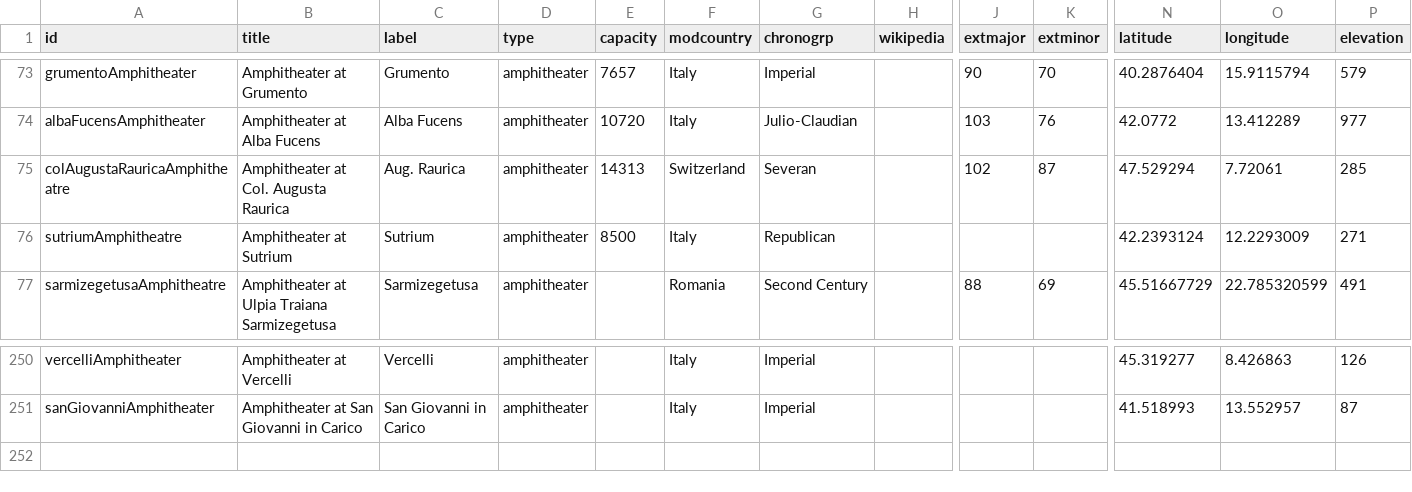
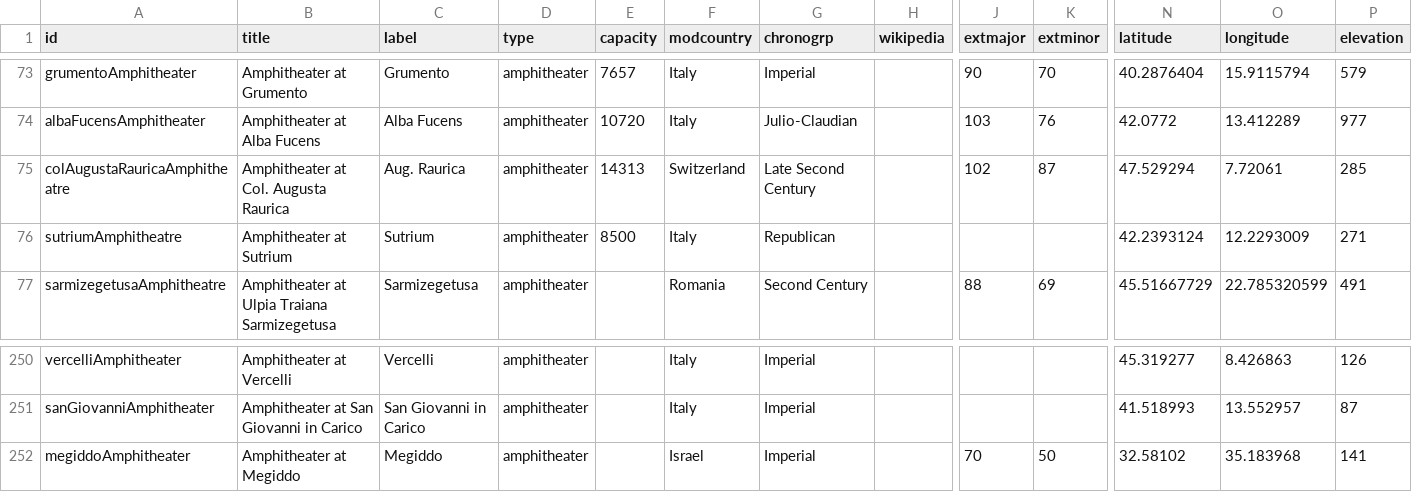
Before and after one commit to sfsheath/roman-amphitheaters, a CSV file: roman-amphitheaters.csv, drawn as a sheet; only a part is shown, gaps mark what is left out; rows hold the shown columns only; the diff names each change by its address in the sheet, - before the commit and + after, or states it on an @@ line.

```diff
--- a/roman-amphitheaters.csv
+++ b/roman-amphitheaters.csv
-G75 (chronogrp): Severan
+G75 (chronogrp): Late Second Century
+row 252: megiddoAmphitheater | Amphitheater at Megiddo | Megiddo | amphitheater |  | Israel | Imperial |  | 70 | 50 | 32.58102 | 35.183968 | 141
```
Also changed, not shown: 1 other file.
